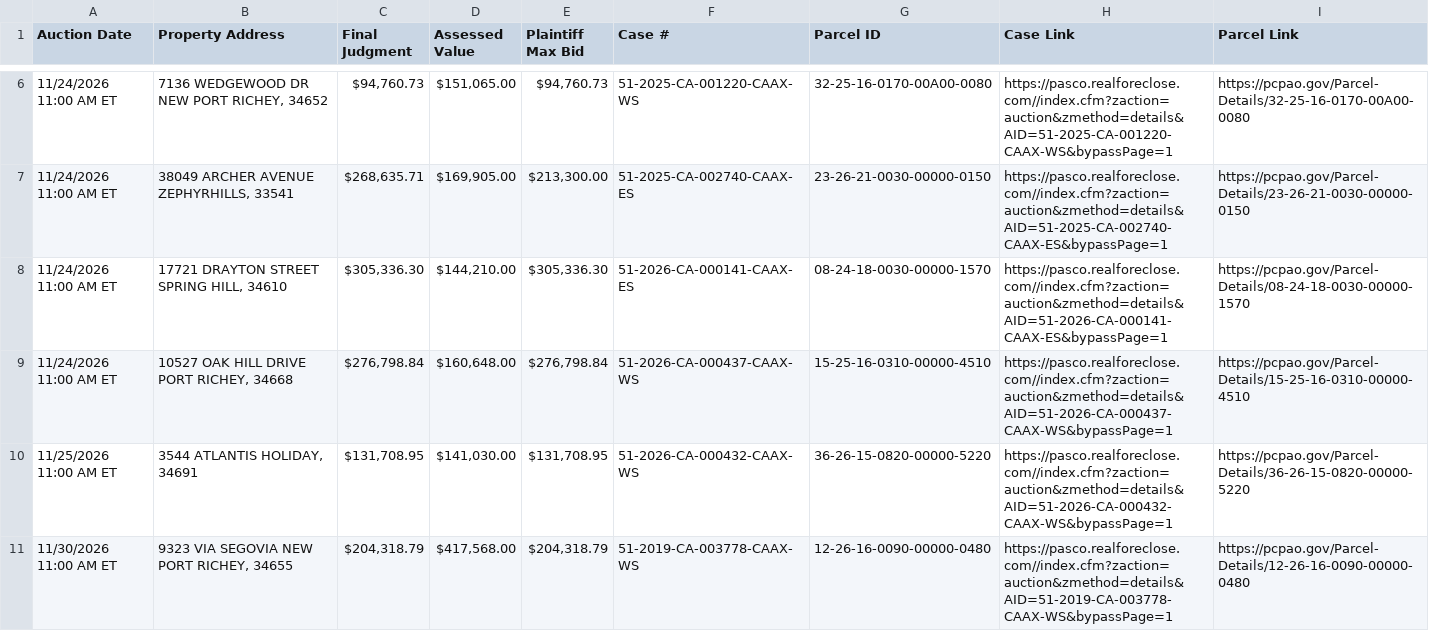
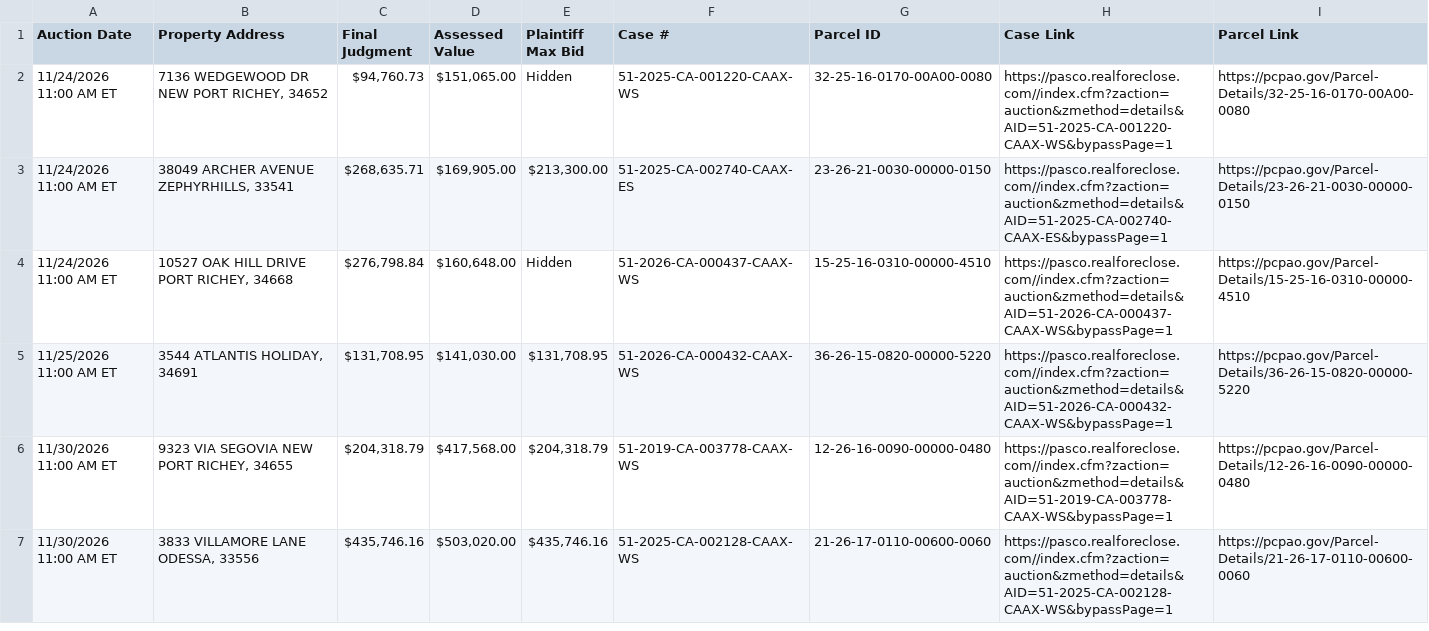
Before and after one commit to figlesias7/realforeclose-pasco, a CSV file: data/active_foreclosures.csv, drawn as a sheet; only a part is shown, gaps mark what is left out; the shorter side is filled out with more unchanged rows; the diff covers the shown part only.

```diff
--- a/data/active_foreclosures.csv
+++ b/data/active_foreclosures.csv
@@ -6,5 +2,4 @@ Auction Date,Property Address,Final Judgment,Assessed Value,Plaintiff Max Bid,Ca
-11/24/2026 11:00 AM ET,"7136 WEDGEWOOD DR NEW PORT RICHEY, 34652","$94,760.73","$151,065.00","$94,760.73",51-2025-CA-001220-CAAX-WS,32-25-16-0170-00A00-0080,https://pasco.realforeclose.com//index.cfm?zaction=auction&zmethod=details&AID=51-2025-CA-001220-CAAX-WS&bypassPage=1,https://pcpao.gov/Parcel-Details/32-25-16-0170-00A00-0080
+11/24/2026 11:00 AM ET,"7136 WEDGEWOOD DR NEW PORT RICHEY, 34652","$94,760.73","$151,065.00",Hidden,51-2025-CA-001220-CAAX-WS,32-25-16-0170-00A00-0080,https://pasco.realforeclose.com//index.cfm?zaction=auction&zmethod=details&AID=51-2025-CA-001220-CAAX-WS&bypassPage=1,https://pcpao.gov/Parcel-Details/32-25-16-0170-00A00-0080
 11/24/2026 11:00 AM ET,"38049 ARCHER AVENUE ZEPHYRHILLS, 33541","$268,635.71","$169,905.00","$213,300.00",51-2025-CA-002740-CAAX-ES,23-26-21-0030-00000-0150,https://pasco.realforeclose.com//index.cfm?zaction=auction&zmethod=details&AID=51-2025-CA-002740-CAAX-ES&bypassPage=1,https://pcpao.gov/Parcel-Details/23-26-21-0030-00000-0150
-11/24/2026 11:00 AM ET,"17721 DRAYTON STREET SPRING HILL, 34610","$305,336.30","$144,210.00","$305,336.30",51-2026-CA-000141-CAAX-ES,08-24-18-0030-00000-1570,https://pasco.realforeclose.com//index.cfm?zaction=auction&zmethod=details&AID=51-2026-CA-000141-CAAX-ES&bypassPage=1,https://pcpao.gov/Parcel-Details/08-24-18-0030-00000-1570
-11/24/2026 11:00 AM ET,"10527 OAK HILL DRIVE PORT RICHEY, 34668","$276,798.84","$160,648.00","$276,798.84",51-2026-CA-000437-CAAX-WS,15-25-16-0310-00000-4510,https://pasco.realforeclose.com//index.cfm?zaction=auction&zmethod=details&AID=51-2026-CA-000437-CAAX-WS&bypassPage=1,https://pcpao.gov/Parcel-Details/15-25-16-0310-00000-4510
+11/24/2026 11:00 AM ET,"10527 OAK HILL DRIVE PORT RICHEY, 34668","$276,798.84","$160,648.00",Hidden,51-2026-CA-000437-CAAX-WS,15-25-16-0310-00000-4510,https://pasco.realforeclose.com//index.cfm?zaction=auction&zmethod=details&AID=51-2026-CA-000437-CAAX-WS&bypassPage=1,https://pcpao.gov/Parcel-Details/15-25-16-0310-00000-4510
 11/25/2026 11:00 AM ET,"3544 ATLANTIS HOLIDAY, 34691","$131,708.95","$141,030.00","$131,708.95",51-2026-CA-000432-CAAX-WS,36-26-15-0820-00000-5220,https://pasco.realforeclose.com//index.cfm?zaction=auction&zmethod=details&AID=51-2026-CA-000432-CAAX-WS&bypassPage=1,https://pcpao.gov/Parcel-Details/36-26-15-0820-00000-5220
```
Also changed, not shown: 1 added row, 5 removed rows and 1 edited cell elsewhere in this file, data/all_seen.csv, data/event_log.csv, 3 other files.
